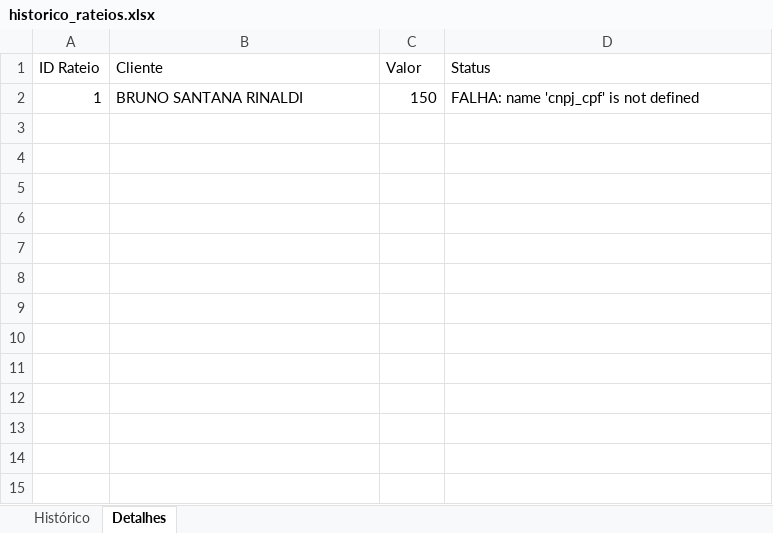
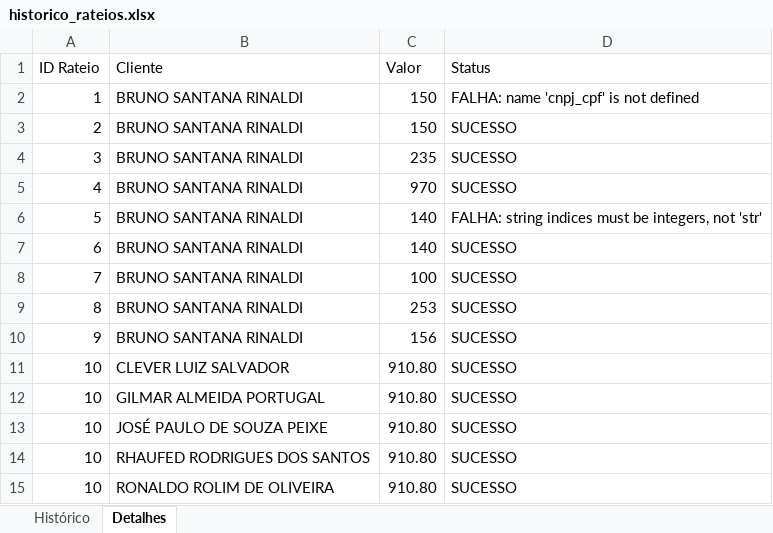
Before and after one commit to Emgalves/Sistema-Financeiro, an Excel workbook: historico_rateios.xlsx, sheet Detalhes, drawn as a sheet; values as stored, in another font and other column widths than the file's, no borders; the diff names each change by its address in the sheet, - before the commit and + after, or states it on an @@ line.

```diff
--- a/historico_rateios.xlsx (sheet Detalhes)
+++ b/historico_rateios.xlsx (sheet Detalhes)
+row 3: 2 | BRUNO SANTANA RINALDI | 150 | SUCESSO
+row 4: 3 | BRUNO SANTANA RINALDI | 235 | SUCESSO
+row 5: 4 | BRUNO SANTANA RINALDI | 970 | SUCESSO
+row 6: 5 | BRUNO SANTANA RINALDI | 140 | FALHA: string indices must be integers, not 'str'
+row 7: 6 | BRUNO SANTANA RINALDI | 140 | SUCESSO
+row 8: 7 | BRUNO SANTANA RINALDI | 100 | SUCESSO
+row 9: 8 | BRUNO SANTANA RINALDI | 253 | SUCESSO
+row 10: 9 | BRUNO SANTANA RINALDI | 156 | SUCESSO
+row 11: 10 | CLEVER LUIZ SALVADOR | 910.80 | SUCESSO
+row 12: 10 | GILMAR ALMEIDA PORTUGAL | 910.80 | SUCESSO
+row 13: 10 | JOSÉ PAULO DE SOUZA PEIXE | 910.80 | SUCESSO
+row 14: 10 | RHAUFED RODRIGUES DOS SANTOS | 910.80 | SUCESSO
+row 15: 10 | RONALDO ROLIM DE OLIVEIRA | 910.80 | SUCESSO
```
Also changed, not shown: sheet Histórico, 11 other files.
